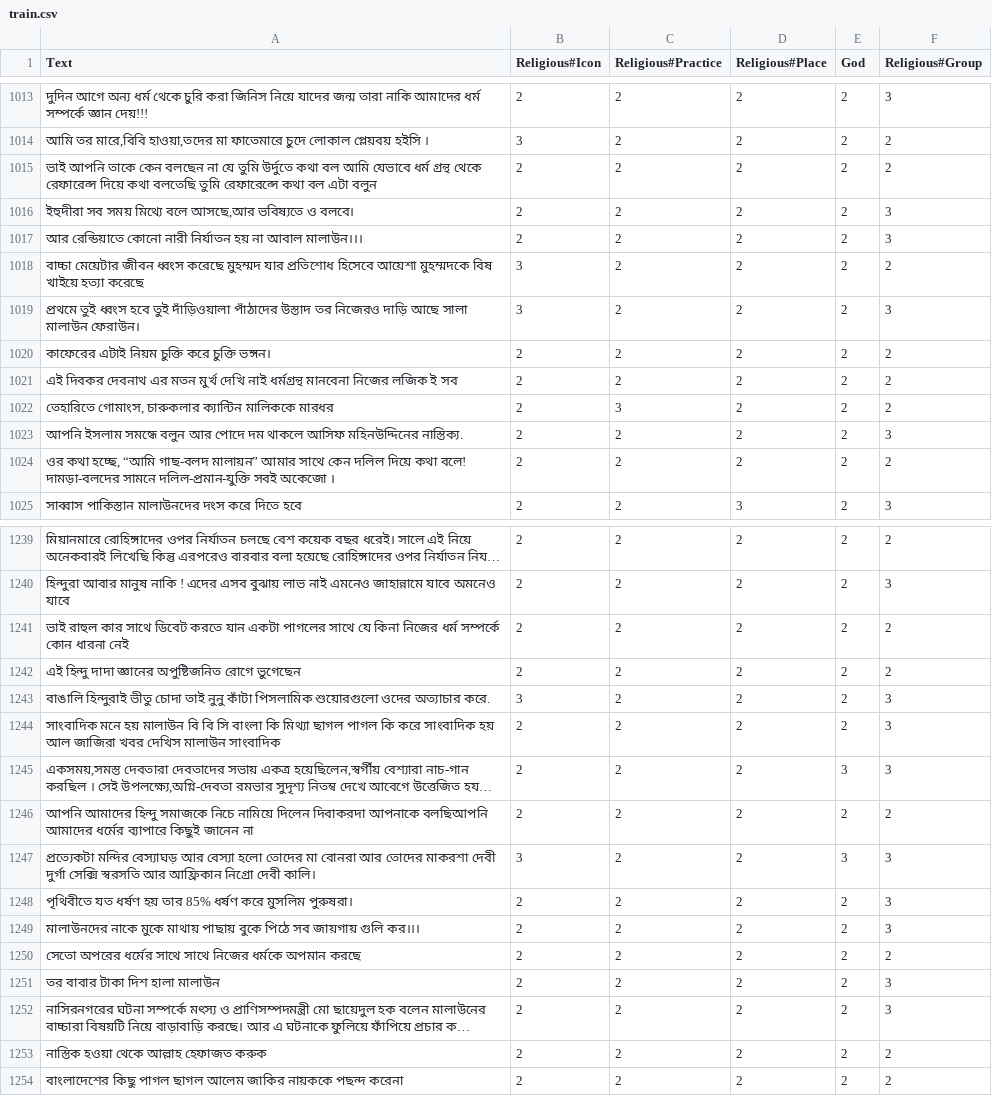
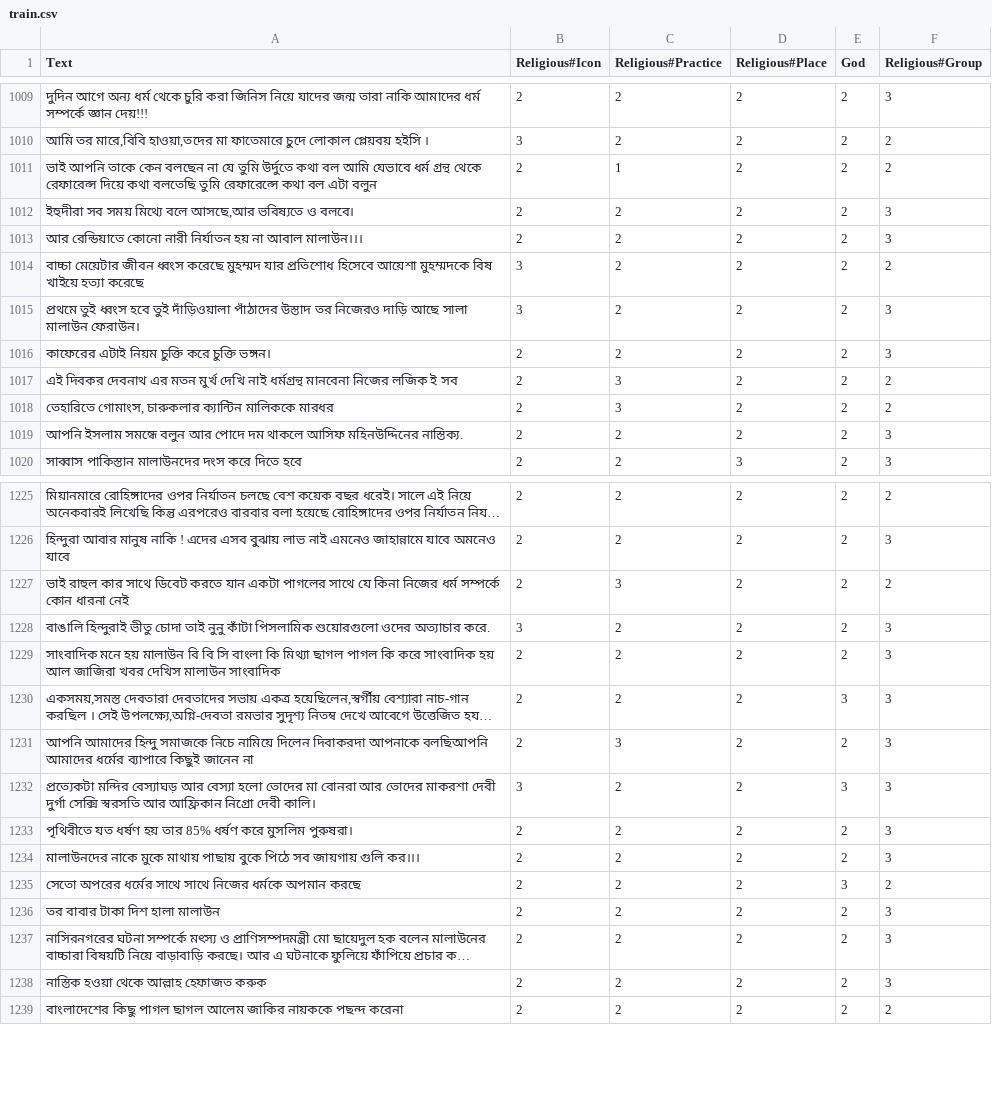
Before and after one commit to Sahim98/Aspect-Category-based-Sentiment-Analysis, a CSV file: train.csv, drawn as a sheet; only a part is shown, gaps mark what is left out; long unchanged cells end in …; removed rows and columns are numbered as before the commit, all else as after; the diff covers the shown part only; the diff names each change by its address in the sheet, - before the commit and + after, or states it on an @@ line.

```diff
--- a/train.csv
+++ b/train.csv
-C1011 (Religious#Practice): 2
+C1011 (Religious#Practice): 1
-F1016 (Religious#Group): 2
+F1016 (Religious#Group): 3
-C1017 (Religious#Practice): 2
+C1017 (Religious#Practice): 3
-row 1024: ওর কথা হচ্ছে, “আমি গাছ-বলদ মালায়ন” আমার সাথে কেন দলিল দিয়ে কথা বলে! দামড়া-বলদের সামনে দলিল-প্রমান-যুক্তি সবই অকেজো । | 2 | 2 | 2 | 2 | 2
-C1227 (Religious#Practice): 2
+C1227 (Religious#Practice): 3
-row 1242: এই হিন্দু দাদা জ্ঞানের অপুষ্টিজনিত রোগে ভুগেছেন | 2 | 2 | 2 | 2 | 2
-C1231 (Religious#Practice): 2
+C1231 (Religious#Practice): 3
-F1231 (Religious#Group): 2
+F1231 (Religious#Group): 3
-E1235 (God): 2
+E1235 (God): 3
-F1238 (Religious#Group): 2
+F1238 (Religious#Group): 3
```
Also changed, not shown: 13 removed rows and 47 edited cells elsewhere in this file.
